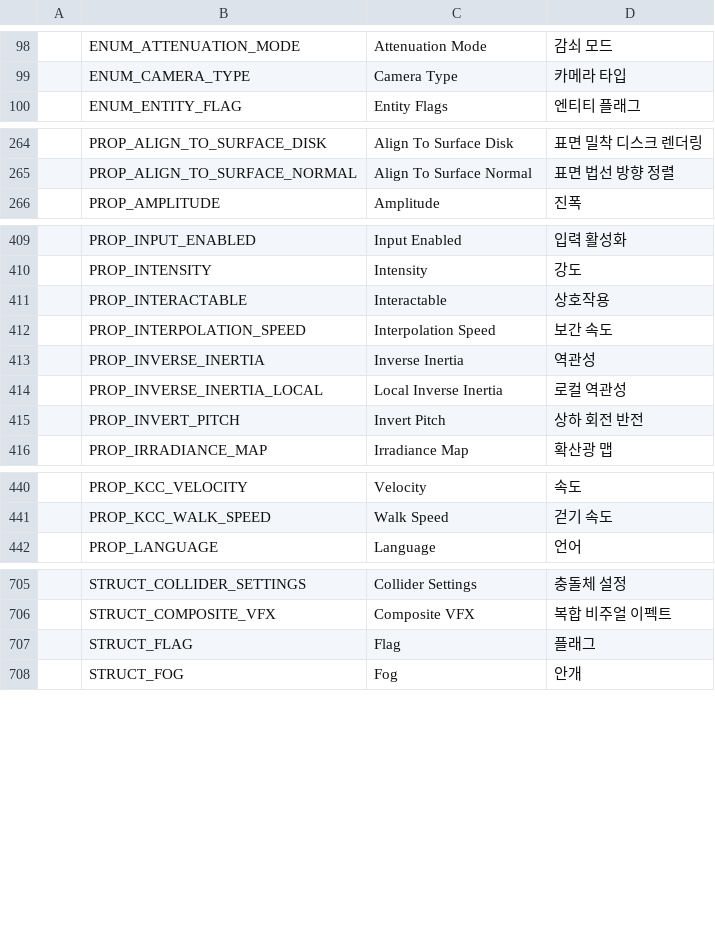
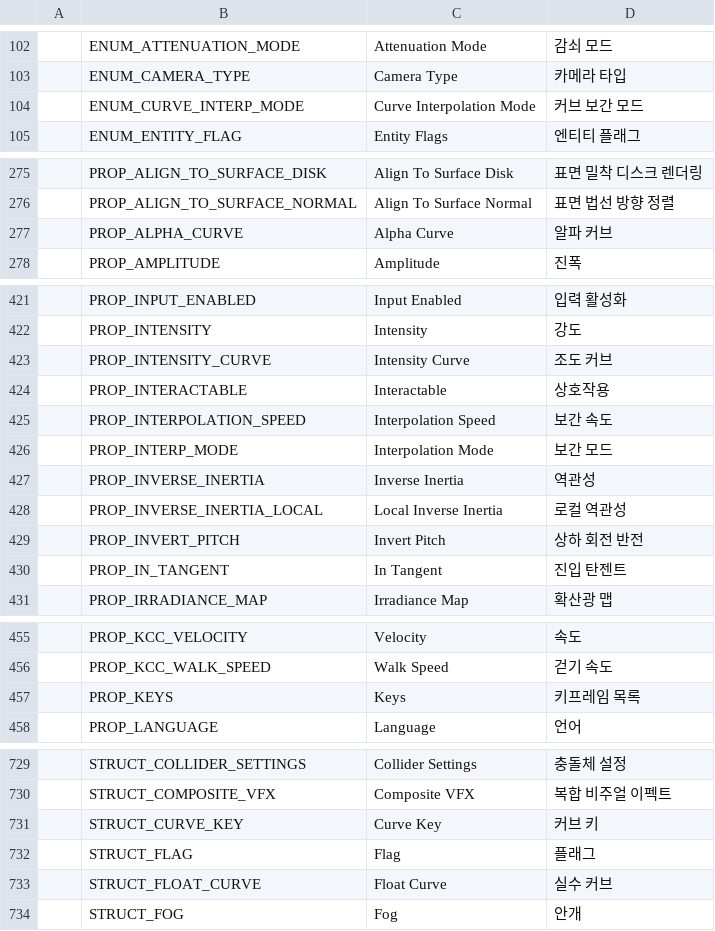
Before and after one commit to Bamtoliya/BamEngine, a CSV file: Engine/Resources/Data/Localization/Engine.csv, drawn as a sheet; only a part is shown, gaps mark what is left out; the diff covers the shown part only; the diff names each change by its address in the sheet, - before the commit and + after, or states it on an @@ line.

```diff
--- a/Engine/Resources/Data/Localization/Engine.csv
+++ b/Engine/Resources/Data/Localization/Engine.csv
+row 104:  | ENUM_CURVE_INTERP_MODE | Curve Interpolation Mode | 커브 보간 모드
+row 277:  | PROP_ALPHA_CURVE | Alpha Curve | 알파 커브
+row 423:  | PROP_INTENSITY_CURVE | Intensity Curve | 조도 커브
+row 426:  | PROP_INTERP_MODE | Interpolation Mode | 보간 모드
+row 430:  | PROP_IN_TANGENT | In Tangent | 진입 탄젠트
+row 457:  | PROP_KEYS | Keys | 키프레임 목록
+row 731:  | STRUCT_CURVE_KEY | Curve Key | 커브 키
+row 733:  | STRUCT_FLOAT_CURVE | Float Curve | 실수 커브
```
Also changed, not shown: 18 added rows elsewhere in this file, 7 other files.
